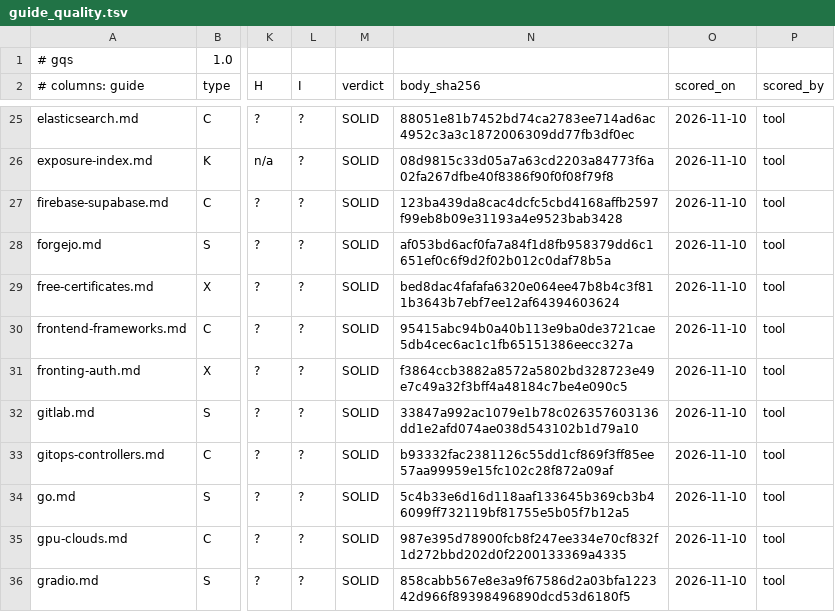
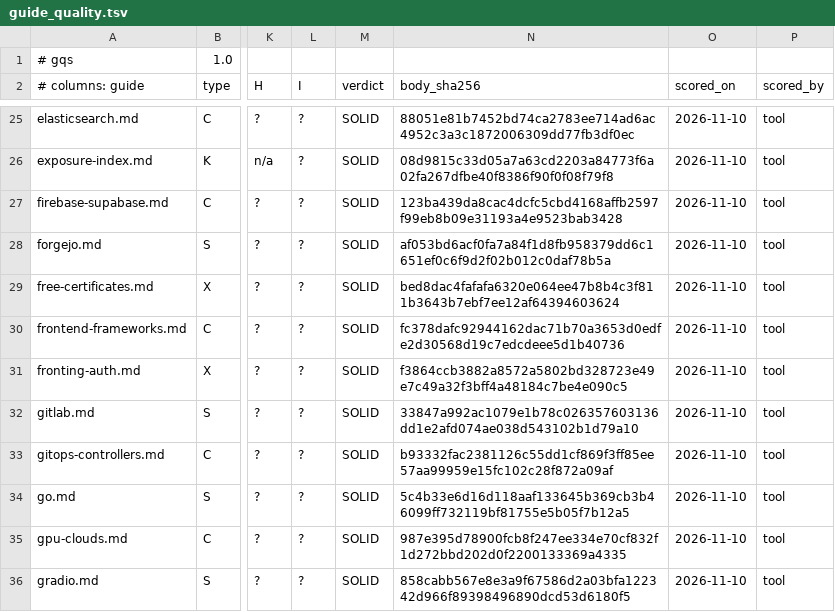
Before and after one commit to jposluns/secureconfig, a TSV file: tools/guide_quality.tsv, drawn as a sheet; only a part is shown, gaps mark what is left out; the diff names each change by its address in the sheet, - before the commit and + after, or states it on an @@ line.

```diff
--- a/tools/guide_quality.tsv
+++ b/tools/guide_quality.tsv
-N30 (body_sha256): 95415abc94b0a40b113e9ba0de3721cae5db4cec6ac1c1fb65151386eecc327a
+N30 (body_sha256): fc378dafc92944162dac71b70a3653d0edfe2d30568d19c7edcdeee5d1b40736
```
Also changed, not shown: 5 other files.
